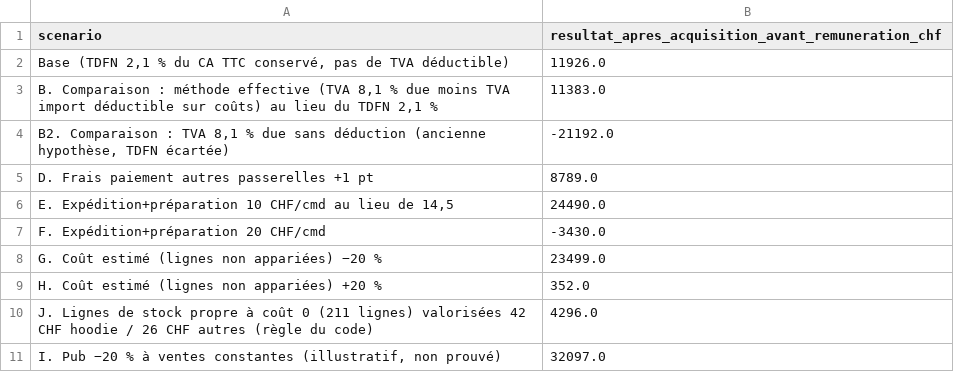
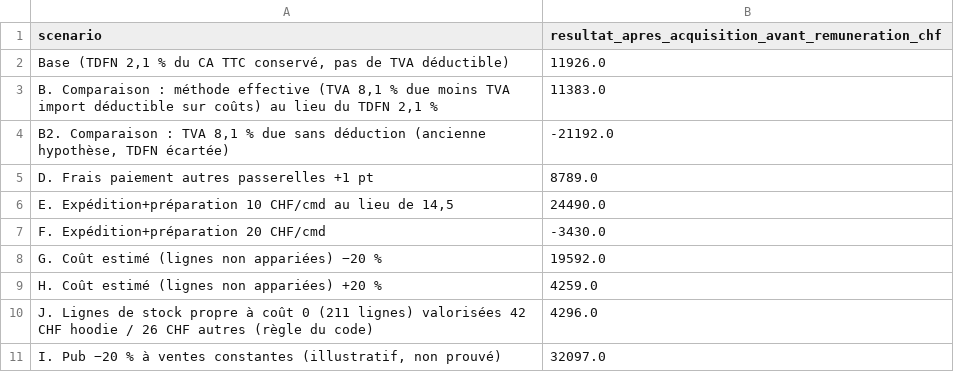
Before and after one commit to reselllausanne/shopify-fulfillment-dashboard, a CSV file: audit-shopify/tableaux/fin_06_sensibilites.csv, drawn as a sheet.

```diff
--- a/audit-shopify/tableaux/fin_06_sensibilites.csv
+++ b/audit-shopify/tableaux/fin_06_sensibilites.csv
@@ -7,4 +7,4 @@ D. Frais paiement autres passerelles +1 pt,8789.0
 F. Expédition+préparation 20 CHF/cmd,-3430.0
-G. Coût estimé (lignes non appariées) −20 %,23499.0
-H. Coût estimé (lignes non appariées) +20 %,352.0
+G. Coût estimé (lignes non appariées) −20 %,19592.0
+H. Coût estimé (lignes non appariées) +20 %,4259.0
 J. Lignes de stock propre à coût 0 (211 lignes) valorisées 42 CHF hoodie / 26 CHF autres (règle du code),4296.0
```
Also changed, not shown: audit-shopify/tableaux/fin_05_orders_pnl.csv, audit-shopify/tableaux/fin_05_pnl_cohortes.csv, 26 other files.
